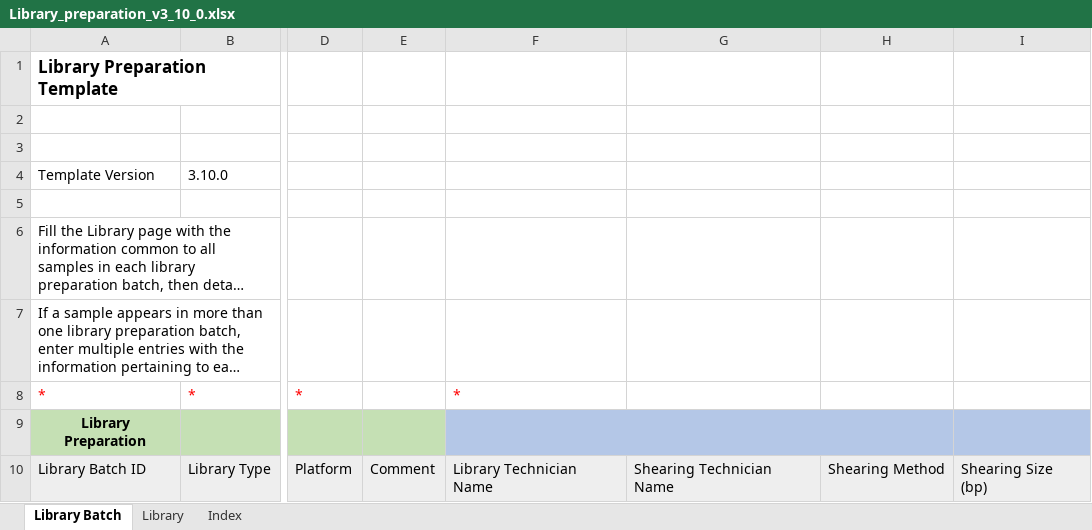
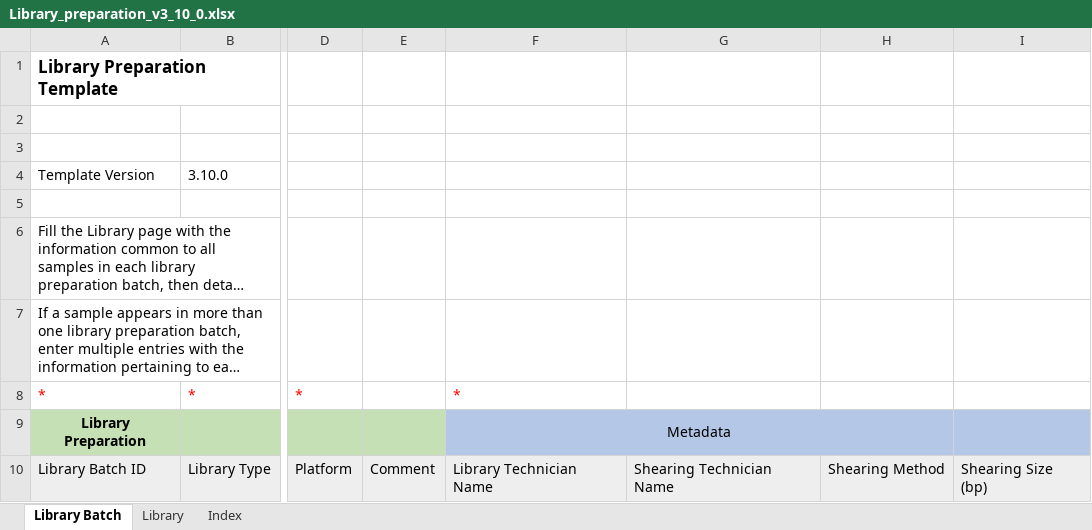
Before and after one commit to c3g/freezeman, an Excel workbook: backend/fms_core/static/submission_templates/Library_preparation_v3_10_0.xlsx, sheet Library Batch, drawn as a sheet; only a part is shown, gaps mark what is left out; long unchanged cells end in …; values as stored, in another font and other column widths than the file's, no borders; charts and pictures not drawn; the diff names each change by its address in the sheet, - before the commit and + after, or states it on an @@ line.

```diff
--- a/backend/fms_core/static/submission_templates/Library_preparation_v3_10_0.xlsx (sheet Library Batch)
+++ b/backend/fms_core/static/submission_templates/Library_preparation_v3_10_0.xlsx (sheet Library Batch)
-F9: (empty)
+F9: Metadata
-G9:H9 fill: #B4C7E7
+G9:H9 fill: none
```
Also changed, not shown: charts or pictures, backend/fms_core/static/submission_templates/Experiment_Infinium_24_v3_10_0.xlsx, backend/fms_core/static/submission_templates/Experiment_run_MGI_v3_10_0.xlsx, 4 other files.
